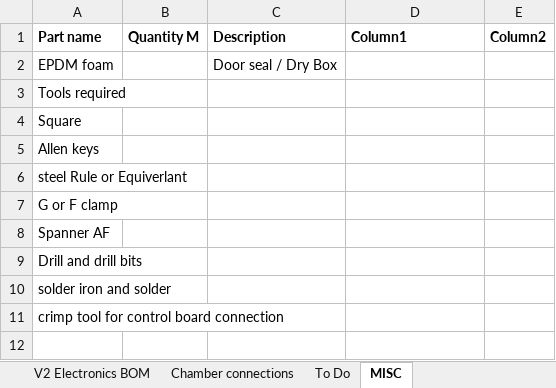
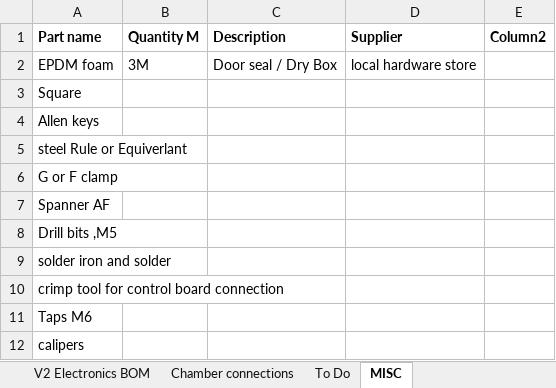
Before and after one commit to RoyBerntsenDesign/Project-Valkyrie, an Excel workbook: V2 BETA/BOM/Valkyrie V2 HT100 BOM Beta.xlsx, sheet MISC, drawn as a sheet; values as stored, in another font and other column widths than the file's, no borders; removed rows and columns are numbered as before the commit, all else as after; the diff names each change by its address in the sheet, - before the commit and + after, or states it on an @@ line.

```diff
--- a/V2 BETA/BOM/Valkyrie V2 HT100 BOM Beta.xlsx (sheet MISC)
+++ b/V2 BETA/BOM/Valkyrie V2 HT100 BOM Beta.xlsx (sheet MISC)
-D1: Column1
+D1: Supplier
-B2 (Quantity M): (empty)
+B2 (Quantity M): 3M
-D2 (Supplier): (empty)
+D2 (Supplier): local hardware store
-row 3: Tools required
-A8 (Part name): Drill and drill bits
+A8 (Part name): Drill bits ,M5
+row 11: Taps M6
+row 12: calipers
```
Also changed, not shown: sheet Full BOM, sheet V2 Frame BOM, formulas that keep their value, 3 other files.
